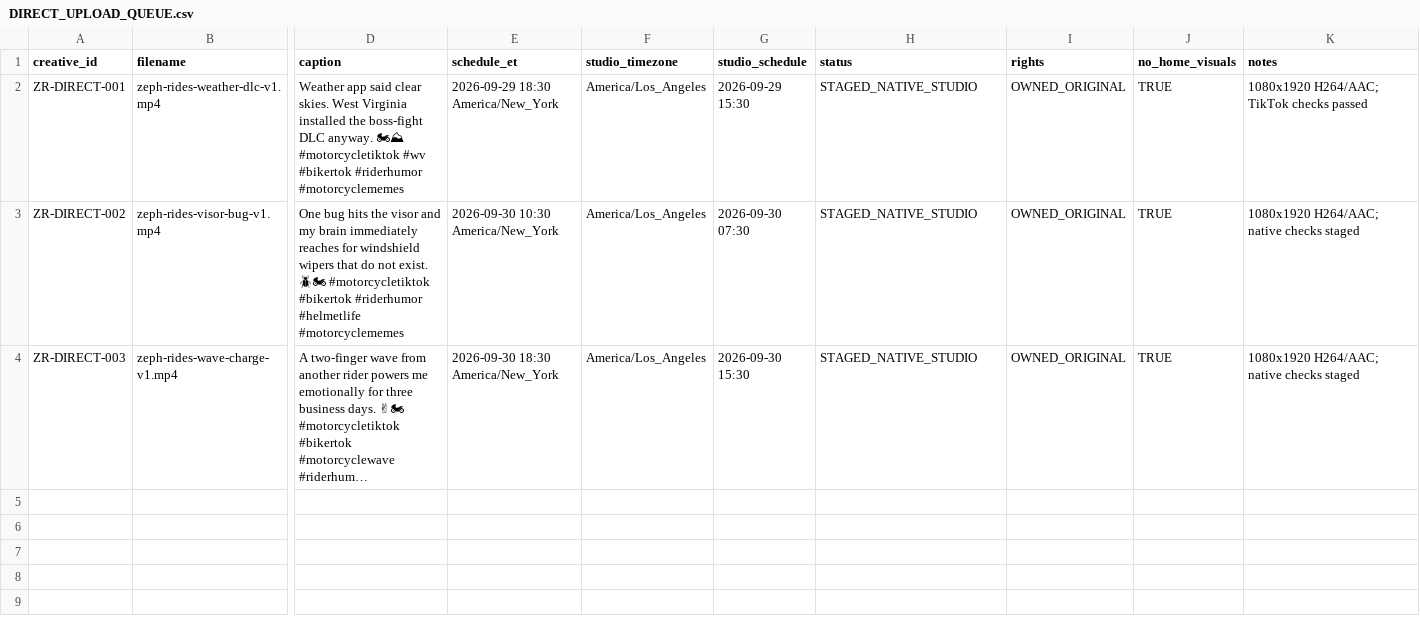
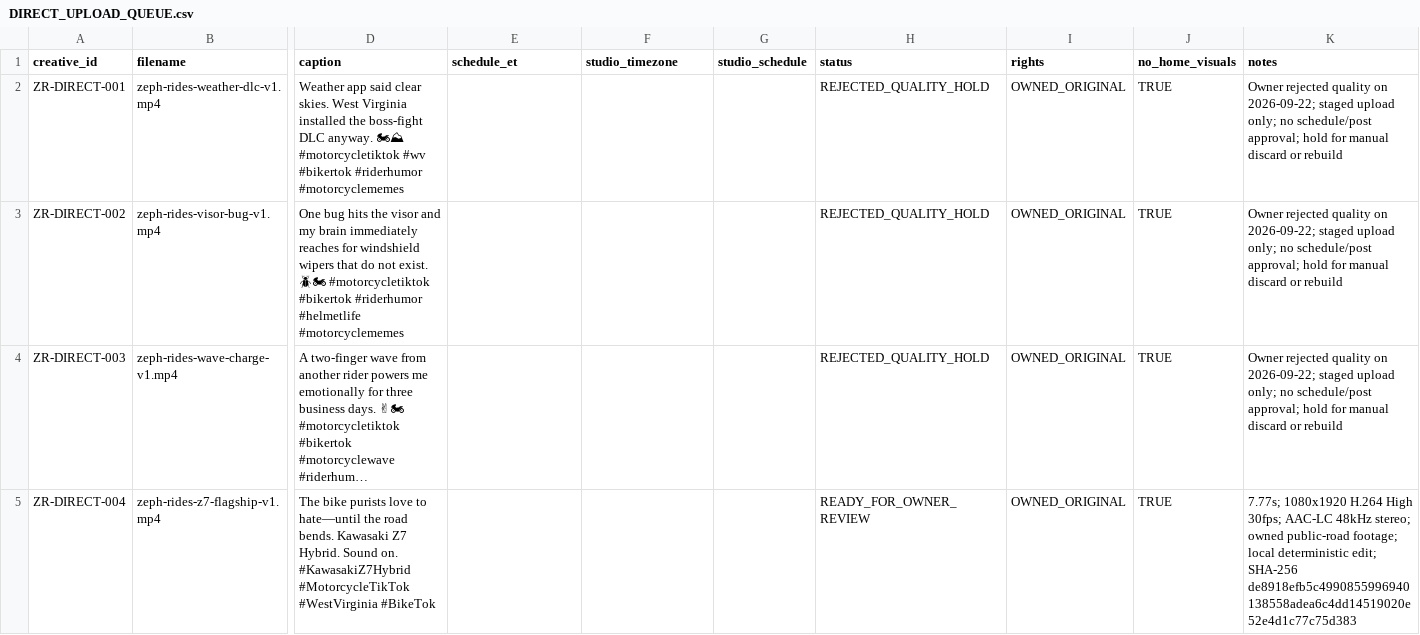
Before and after one commit to Kodi93/tiktok-riding, a CSV file: content/DIRECT_UPLOAD_QUEUE.csv, drawn as a sheet; only a part is shown, gaps mark what is left out; long unchanged cells end in …; rows hold the shown columns only; the diff names each change by its address in the sheet, - before the commit and + after, or states it on an @@ line.

Commit message:
Make Z7 identity the core and hold weak drafts

```diff
--- a/content/DIRECT_UPLOAD_QUEUE.csv
+++ b/content/DIRECT_UPLOAD_QUEUE.csv
-E2 (schedule_et): 2026-09-29 18:30 America/New_York
+E2 (schedule_et): (empty)
-F2:F4 (studio_timezone): America/Los_Angeles
+F2:F4 (studio_timezone): (empty)
-G2 (studio_schedule): 2026-09-29 15:30
+G2 (studio_schedule): (empty)
-H2:H4 (status): STAGED_NATIVE_STUDIO
+H2:H4 (status): REJECTED_QUALITY_HOLD
-K2 (notes): 1080x1920 H264/AAC; TikTok checks passed
+K2 (notes): Owner rejected quality on 2026-09-22; staged upload only; no schedule/post approval; hold for manual discard or rebuild
-E3 (schedule_et): 2026-09-30 10:30 America/New_York
+E3 (schedule_et): (empty)
-G3 (studio_schedule): 2026-09-30 07:30
+G3 (studio_schedule): (empty)
-K3:K4 (notes): 1080x1920 H264/AAC; native checks staged
+K3:K4 (notes): Owner rejected quality on 2026-09-22; staged upload only; no schedule/post approval; hold for manual discard or rebuild
-E4 (schedule_et): 2026-09-30 18:30 America/New_York
+E4 (schedule_et): (empty)
-G4 (studio_schedule): 2026-09-30 15:30
+G4 (studio_schedule): (empty)
+row 5: ZR-DIRECT-004 | zeph-rides-z7-flagship-v1.mp4 | The bike purists love to hate—until the road bends. Kawasaki Z7 Hybrid. Sound on. #KawasakiZ7Hybrid #MotorcycleTikTok #WestVirginia #BikeTok |  |  |  | READY_FOR_OWNER_REVIEW | OWNED_ORIGINAL | TRUE | 7.77s; 1080x1920 H.264 High 30fps; AAC-LC 48kHz stereo; owned public-road footage; local deterministic edit; SHA-256 de8918efb5c4990855996940138558adea6c4dd14519020e52e4d1c77c75d383
```
Also changed, not shown: 5 other files.
